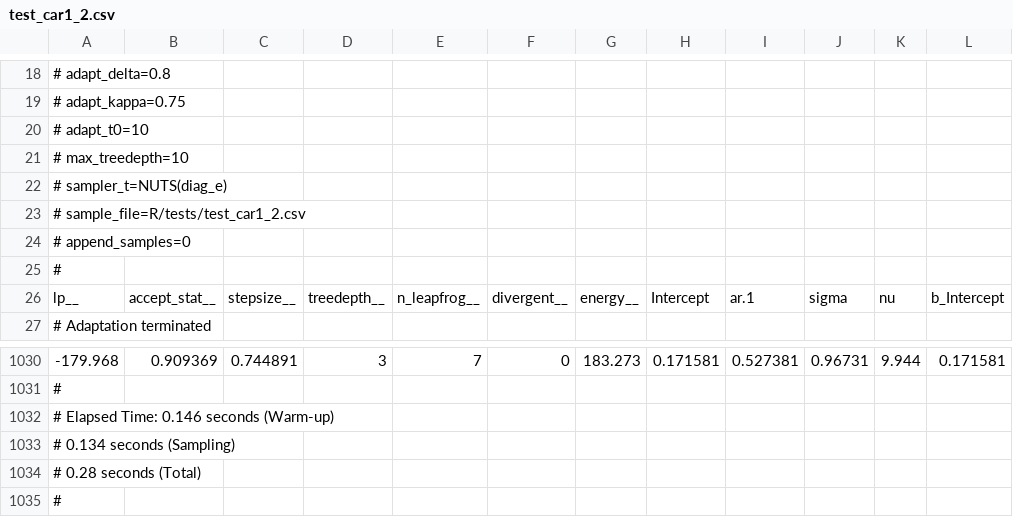
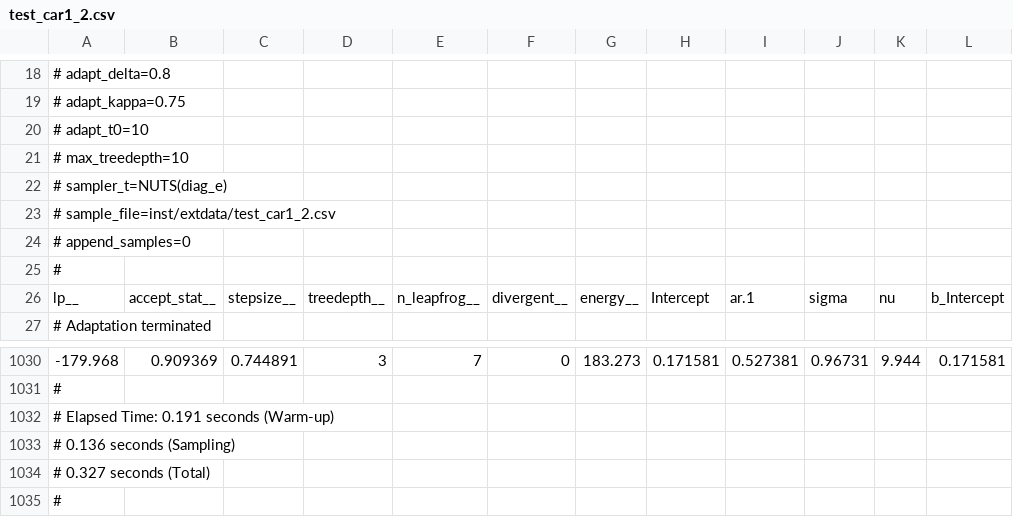
Before and after one commit to bentrueman/bgamcar1, a CSV file: inst/extdata/test_car1_2.csv, drawn as a sheet; only a part is shown, gaps mark what is left out.

```diff
--- a/inst/extdata/test_car1_2.csv
+++ b/inst/extdata/test_car1_2.csv
@@ -22,3 +22,3 @@
 # sampler_t=NUTS(diag_e)
-# sample_file=R/tests/test_car1_2.csv
+# sample_file=inst/extdata/test_car1_2.csv
 # append_samples=0
@@ -1031,5 +1031,5 @@ lp__,accept_stat__,stepsize__,treedepth__,n_leapfrog__,divergent__,energy__,Inte
 #
-#  Elapsed Time: 0.146 seconds (Warm-up)
-#                0.134 seconds (Sampling)
-#                0.28 seconds (Total)
+#  Elapsed Time: 0.191 seconds (Warm-up)
+#                0.136 seconds (Sampling)
+#                0.327 seconds (Total)
 #
```
Also changed, not shown: inst/extdata/data.csv, inst/extdata/test_1.csv, 12 other files.
